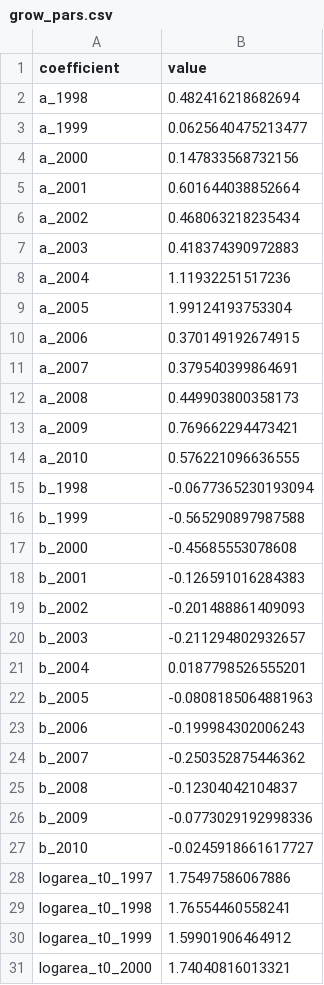
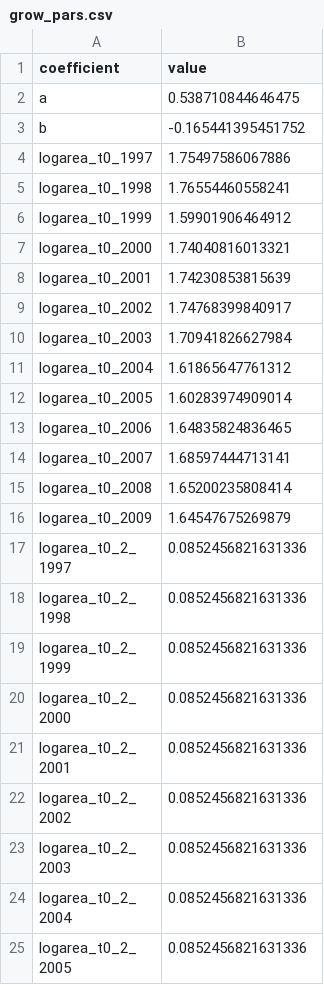
Before and after one commit to aspen1030/RUPDemo, a CSV file: Bou_gra_yr/grow_pars.csv, drawn as a sheet; only a part is shown; the shorter side is filled out with more unchanged rows.

```diff
--- a/Bou_gra_yr/grow_pars.csv
+++ b/Bou_gra_yr/grow_pars.csv
@@ -1,28 +1,4 @@
 "coefficient","value"
-"a_1998",0.482416218682694
-"a_1999",0.0625640475213477
-"a_2000",0.147833568732156
-"a_2001",0.601644038852664
-"a_2002",0.468063218235434
-"a_2003",0.418374390972883
-"a_2004",1.11932251517236
-"a_2005",1.99124193753304
-"a_2006",0.370149192674915
-"a_2007",0.379540399864691
-"a_2008",0.449903800358173
-"a_2009",0.769662294473421
-"a_2010",0.576221096636555
-"b_1998",-0.0677365230193094
-"b_1999",-0.565290897987588
-"b_2000",-0.45685553078608
-"b_2001",-0.126591016284383
-"b_2002",-0.201488861409093
-"b_2003",-0.211294802932657
-"b_2004",0.0187798526555201
-"b_2005",-0.0808185064881963
-"b_2006",-0.199984302006243
-"b_2007",-0.250352875446362
-"b_2008",-0.12304042104837
-"b_2009",-0.0773029192998336
-"b_2010",-0.0245918661617727
+"a",0.538710844646475
+"b",-0.165441395451752
 "logarea_t0_1997",1.75497586067886
```
Also changed, not shown: Bou_gra_yr/pars_cons.csv, Bou_gra_yr/pars_var.csv, 1 other file.
